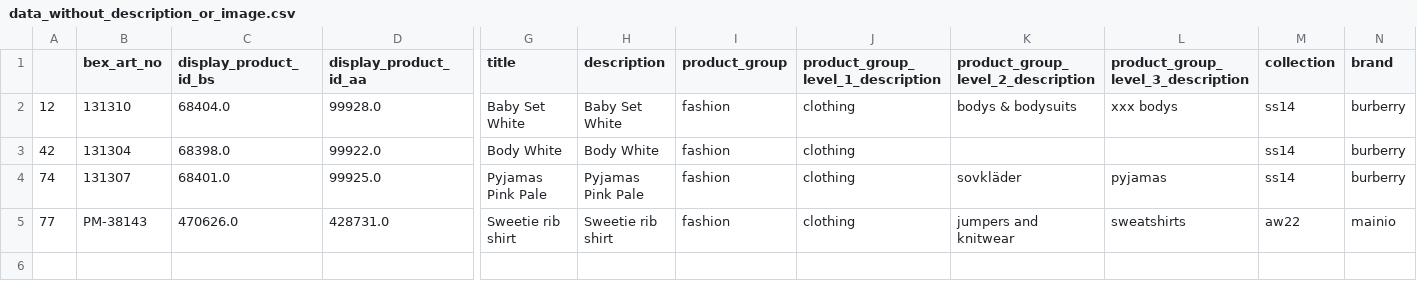
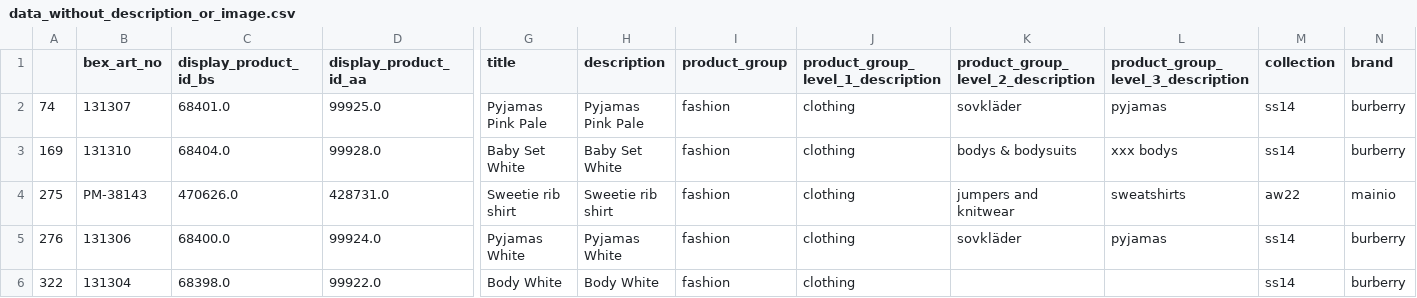
Before and after one commit to BabyshopGroup/ALBEF, a CSV file: BSG/data_without_description_or_image.csv, drawn as a sheet; only a part is shown, gaps mark what is left out; removed rows and columns are numbered as before the commit, all else as after; rows hold the shown columns only; the diff names each change by its address in the sheet, - before the commit and + after, or states it on an @@ line.

```diff
--- a/BSG/data_without_description_or_image.csv
+++ b/BSG/data_without_description_or_image.csv
-row 2: 12 | 131310 | 68404.0 | 99928.0 | Baby Set White | Baby Set White | fashion | clothing | bodys & bodysuits | xxx bodys | ss14 | burberry
-row 3: 42 | 131304 | 68398.0 | 99922.0 | Body White | Body White | fashion | clothing |  |  | ss14 | burberry
+row 3: 169 | 131310 | 68404.0 | 99928.0 | Baby Set White | Baby Set White | fashion | clothing | bodys & bodysuits | xxx bodys | ss14 | burberry
-A4: 77
+A4: 275
+row 5: 276 | 131306 | 68400.0 | 99924.0 | Pyjamas White | Pyjamas White | fashion | clothing | sovkläder | pyjamas | ss14 | burberry
+row 6: 322 | 131304 | 68398.0 | 99922.0 | Body White | Body White | fashion | clothing |  |  | ss14 | burberry
```
Also changed, not shown: 8 other files.
